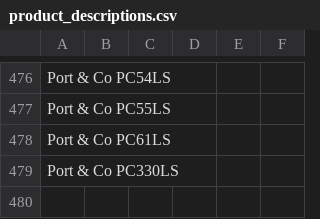
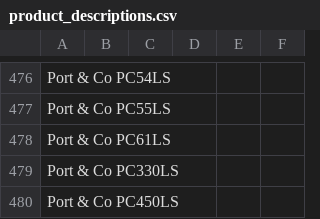
Before and after one commit to Ink-Pusher/Mockup-Creator, a CSV file: product_descriptions.csv, drawn as a sheet; only a part is shown, gaps mark what is left out.

Commit message:
Add Port & Co PC450LS

```diff
--- a/product_descriptions.csv
+++ b/product_descriptions.csv
@@ -479 +479,2 @@ Port & Co PC61LS,,,,,
 Port & Co PC330LS,,,,,
+Port & Co PC450LS,,,,,
```
Also changed, not shown: 36 other files.
